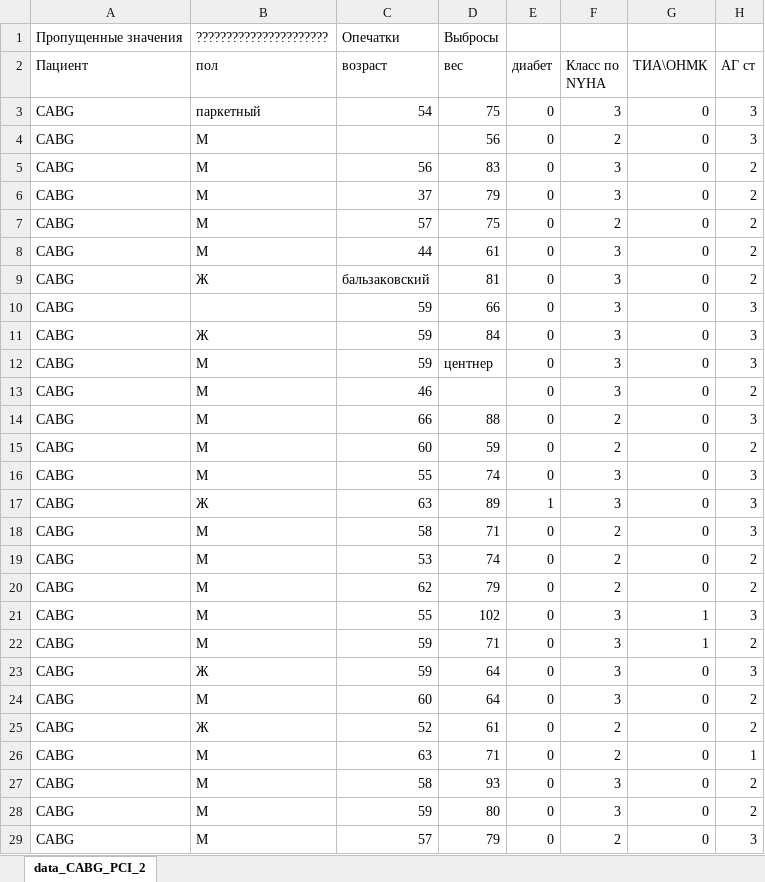
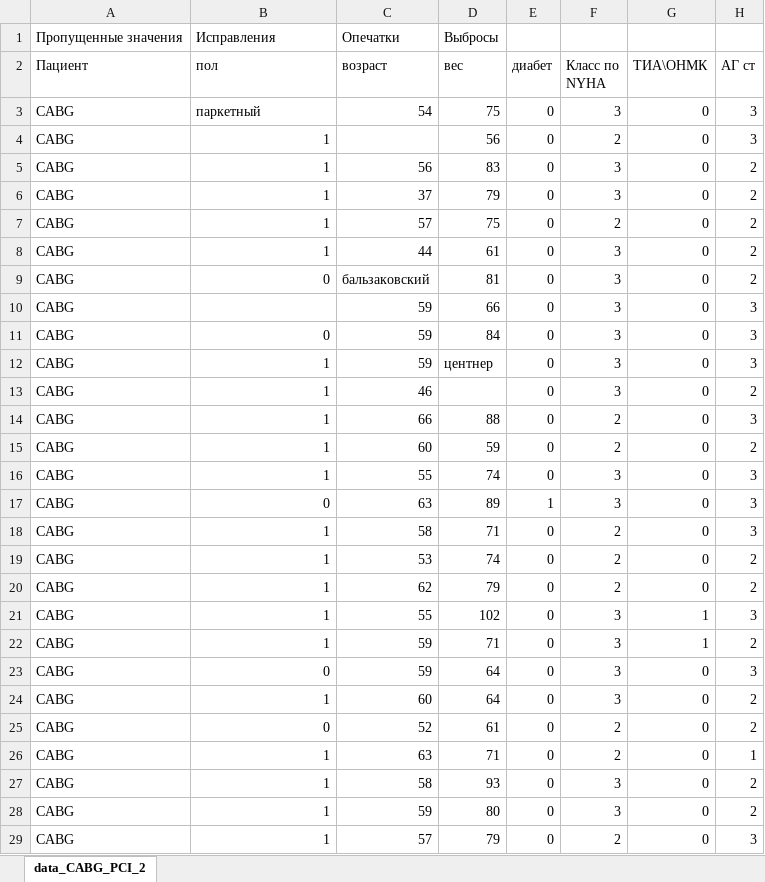
Before and after one commit to SophieKoshkareva/RParserForTable, an Excel workbook: data_CABG_PCI_2_coloring.xlsx, sheet data_CABG_PCI_2, drawn as a sheet; only a part is shown; values as stored, in another font and other column widths than the file's, no cell formats; the diff covers the shown part only; the diff names each change by its address in the sheet, - before the commit and + after, or states it on an @@ line.

```diff
--- a/data_CABG_PCI_2_coloring.xlsx (sheet data_CABG_PCI_2)
+++ b/data_CABG_PCI_2_coloring.xlsx (sheet data_CABG_PCI_2)
-B1 (пол): ??????????????????????
+B1 (пол): Исправления
-B4:B8 (пол): М
+B4:B8 (пол): 1
-B9 (пол): Ж
+B9 (пол): 0
-B11 (пол): Ж
+B11 (пол): 0
-B12:B16 (пол): М
+B12:B16 (пол): 1
-B17 (пол): Ж
+B17 (пол): 0
-B18:B22 (пол): М
+B18:B22 (пол): 1
-B23 (пол): Ж
+B23 (пол): 0
-B24 (пол): М
+B24 (пол): 1
-B25 (пол): Ж
+B25 (пол): 0
-B26:B29 (пол): М
+B26:B29 (пол): 1
```
Also changed, not shown: 26 edited cells elsewhere in this sheet, cell formats, 6 other files.
